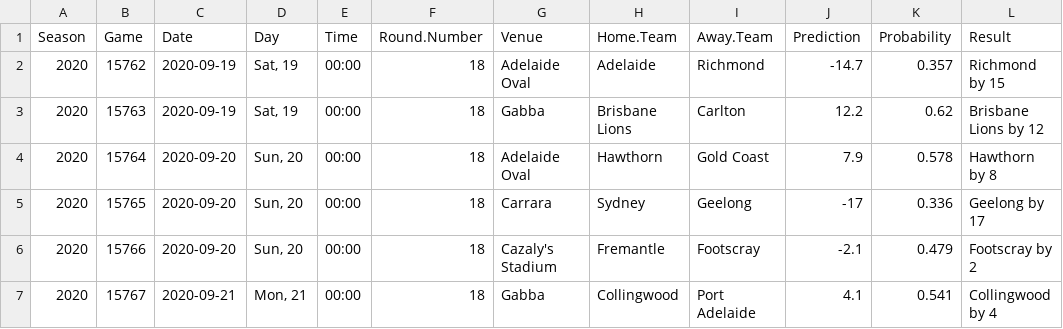
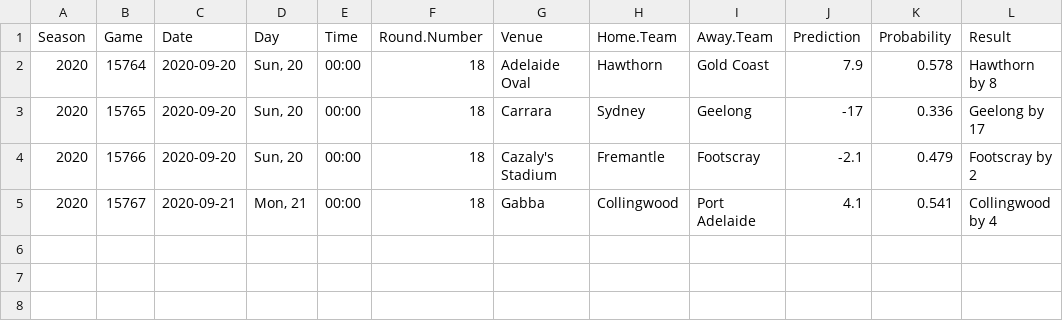
Before and after one commit to jimmyday12/plussixoneblog, a CSV file: data_files/raw-data/predictions.csv, drawn as a sheet.

Commit message:
refreshing data and rebuilding site

```diff
--- a/data_files/raw-data/predictions.csv
+++ b/data_files/raw-data/predictions.csv
@@ -1,4 +1,2 @@
 Season,Game,Date,Day,Time,Round.Number,Venue,Home.Team,Away.Team,Prediction,Probability,Result
-2020,15762,2020-09-19,"Sat, 19",00:00,18,Adelaide Oval,Adelaide,Richmond,-14.7,0.357,Richmond by 15
-2020,15763,2020-09-19,"Sat, 19",00:00,18,Gabba,Brisbane Lions,Carlton,12.2,0.62,Brisbane Lions by 12
 2020,15764,2020-09-20,"Sun, 20",00:00,18,Adelaide Oval,Hawthorn,Gold Coast,7.9,0.578,Hawthorn by 8
```
Also changed, not shown: data_files/raw-data/AFLM_sims_positions.csv, data_files/raw-data/AFLM_sims_summary.csv, 32 other files.
